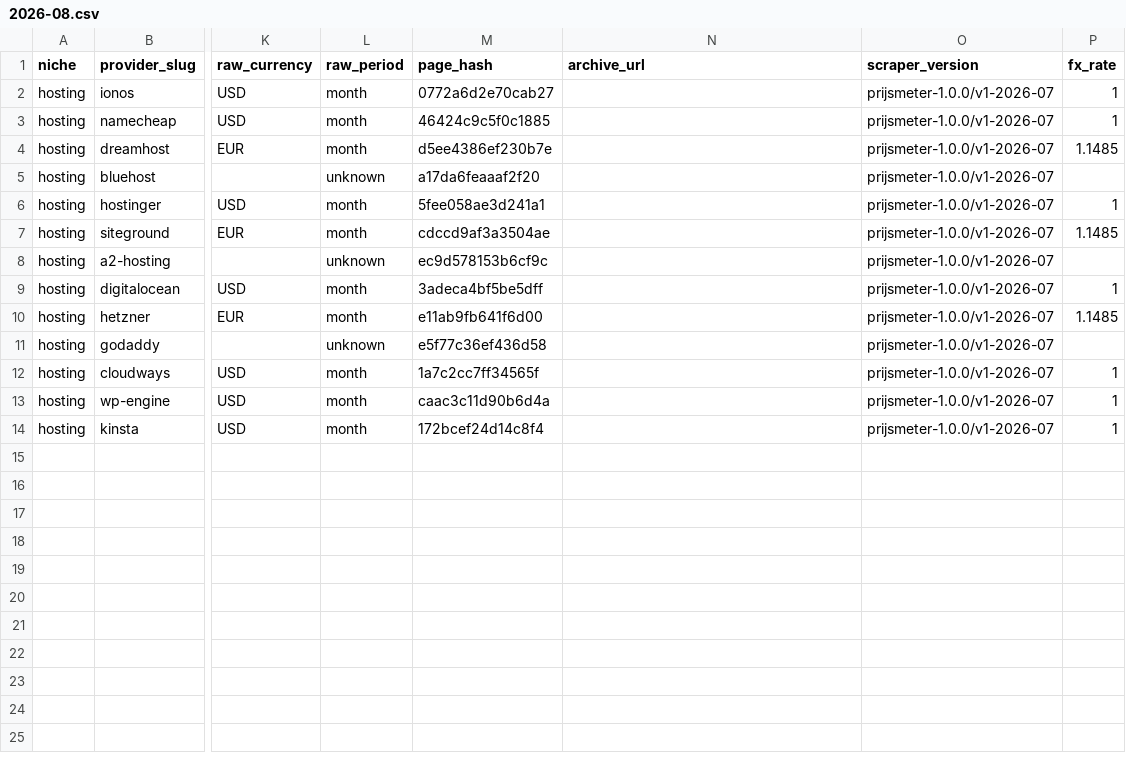
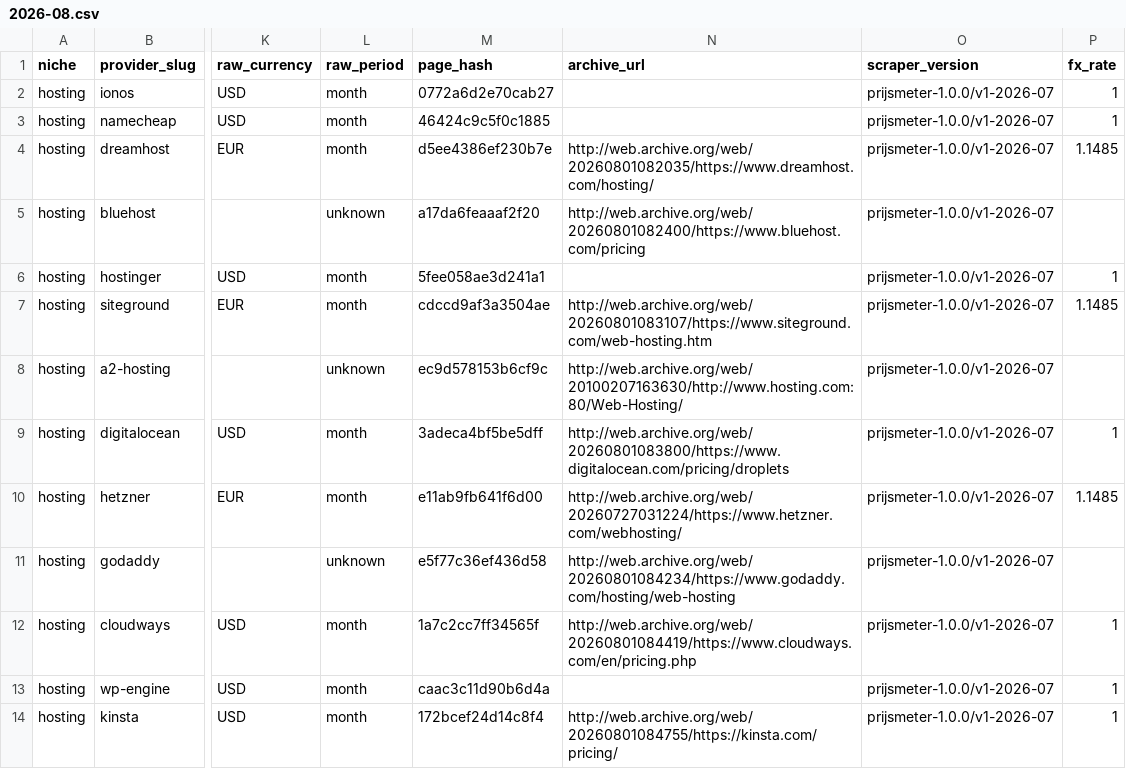
Before and after one commit to ies86/shortlist-price-index, a CSV file: data/hosting/observations/2026-08.csv, drawn as a sheet; only a part is shown, gaps mark what is left out; the diff names each change by its address in the sheet, - before the commit and + after, or states it on an @@ line.

```diff
--- a/data/hosting/observations/2026-08.csv
+++ b/data/hosting/observations/2026-08.csv
-N4 (archive_url): (empty)
+N4 (archive_url): http://web.archive.org/web/20260801082035/https://www.dreamhost.com/hosting/
-N5 (archive_url): (empty)
+N5 (archive_url): http://web.archive.org/web/20260801082400/https://www.bluehost.com/pricing
-N7 (archive_url): (empty)
+N7 (archive_url): http://web.archive.org/web/20260801083107/https://www.siteground.com/web-hosting.htm
-N8 (archive_url): (empty)
+N8 (archive_url): http://web.archive.org/web/20100207163630/http://www.hosting.com:80/Web-Hosting/
-N9 (archive_url): (empty)
+N9 (archive_url): http://web.archive.org/web/20260801083800/https://www.digitalocean.com/pricing/droplets
-N10 (archive_url): (empty)
+N10 (archive_url): http://web.archive.org/web/20260727031224/https://www.hetzner.com/webhosting/
-N11 (archive_url): (empty)
+N11 (archive_url): http://web.archive.org/web/20260801084234/https://www.godaddy.com/hosting/web-hosting
-N12 (archive_url): (empty)
+N12 (archive_url): http://web.archive.org/web/20260801084419/https://www.cloudways.com/en/pricing.php
-N14 (archive_url): (empty)
+N14 (archive_url): http://web.archive.org/web/20260801084755/https://kinsta.com/pricing/
```
Also changed, not shown: data/backup/observations/2026-08.csv, data/seo/observations/2026-08.csv, 4 other files.
